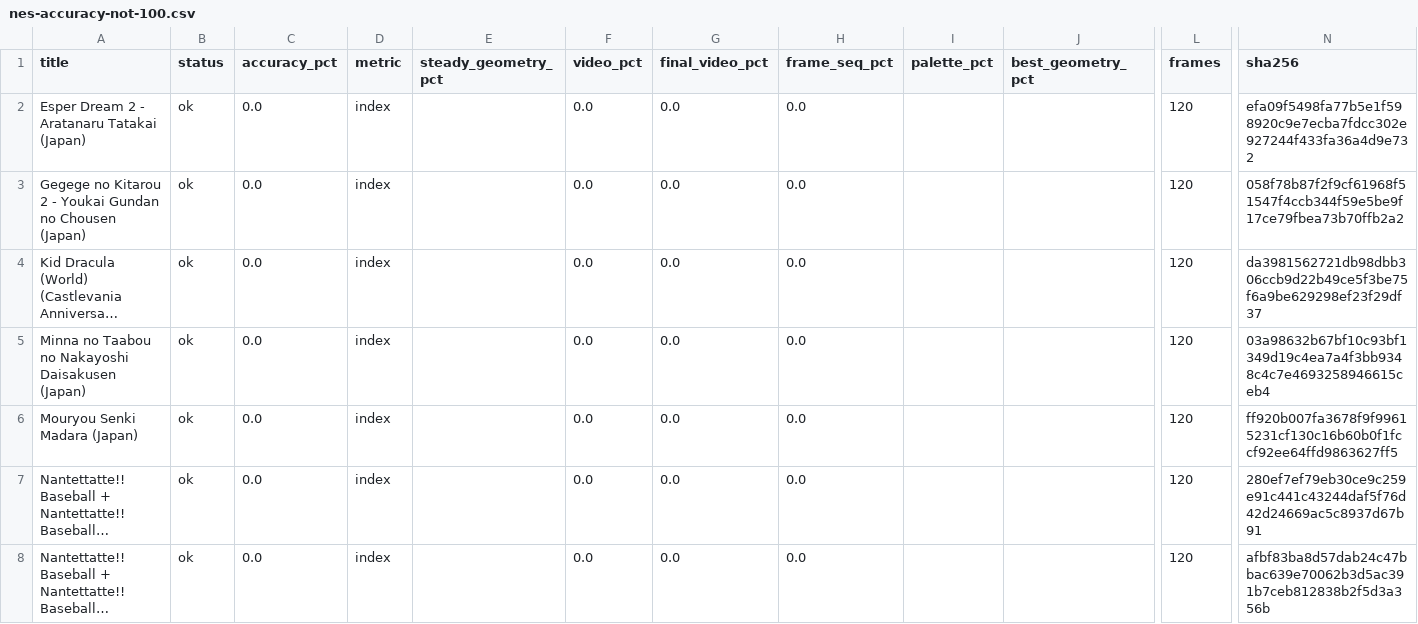
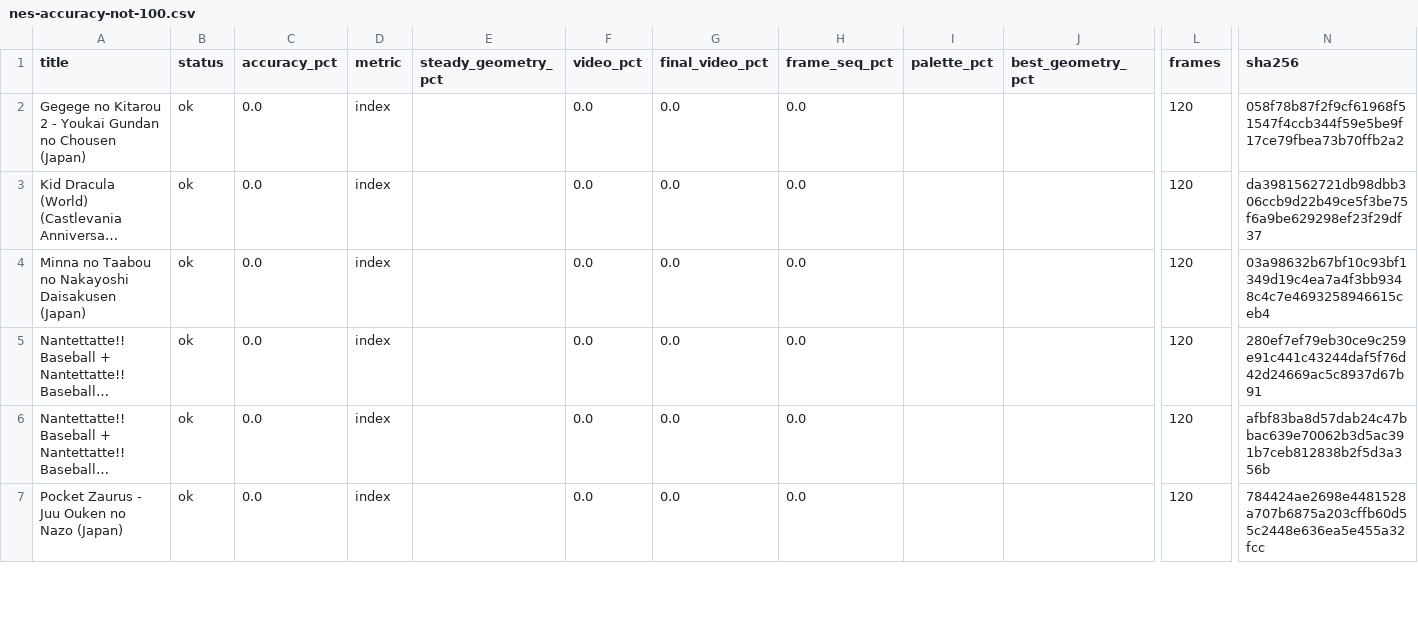
Before and after one commit to lordra9-svg/unko, a CSV file: docs/nes-accuracy-not-100.csv, drawn as a sheet; only a part is shown, gaps mark what is left out; the shorter side is filled out with more unchanged rows; long unchanged cells end in …; rows hold the shown columns only; the diff names each change by its address in the sheet, - before the commit and + after, or states it on an @@ line.

Commit message:
nes: don't address-swap VRC6b PRG-RAM writes
Vrc6::prg_write applied the mapper-26 A0/A1 swap to every write before the
$6000-$7FFF PRG-RAM branch, so PRG-RAM writes were permuted while reads were
not. Esper Dream 2 keeps its loop counter at $7F7D; the write landed at $7F7E,
the read saw an unwritten byte, the counter never advanced, rendering stayed
disabled, and both VRC6b titles scored 0.000.

Only $8000-$FFFF register writes are part of the swapped decode. Regression
test vrc6b_prg_ram_writes_are_not_address_swapped fails before the move
(left 0, right 90) and passes after.

Measured: Esper Dream 2 0.000 -> 100.000, Mouryou Senki Madara 0.000 -> 100.000.
Controls unchanged: Akumajou Densetsu (mapper 24) 100.000, Sand Emperor PAL
(mapper 26) 100.000. Campaign list 519 -> 517.

```diff
--- a/docs/nes-accuracy-not-100.csv
+++ b/docs/nes-accuracy-not-100.csv
-row 2: Esper Dream 2 - Aratanaru Tatakai (Japan) | ok | 0.0 | index |  | 0.0 | 0.0 | 0.0 |  |  | 120 | efa09f5498fa77b5e1f598920c9e7ecba7fdcc302e927244f433fa36a4d9e732
-row 6: Mouryou Senki Madara (Japan) | ok | 0.0 | index |  | 0.0 | 0.0 | 0.0 |  |  | 120 | ff920b007fa3678f9f99615231cf130c16b60b0f1fccf92ee64ffd9863627ff5
```
Also changed, not shown: 3 other files.
